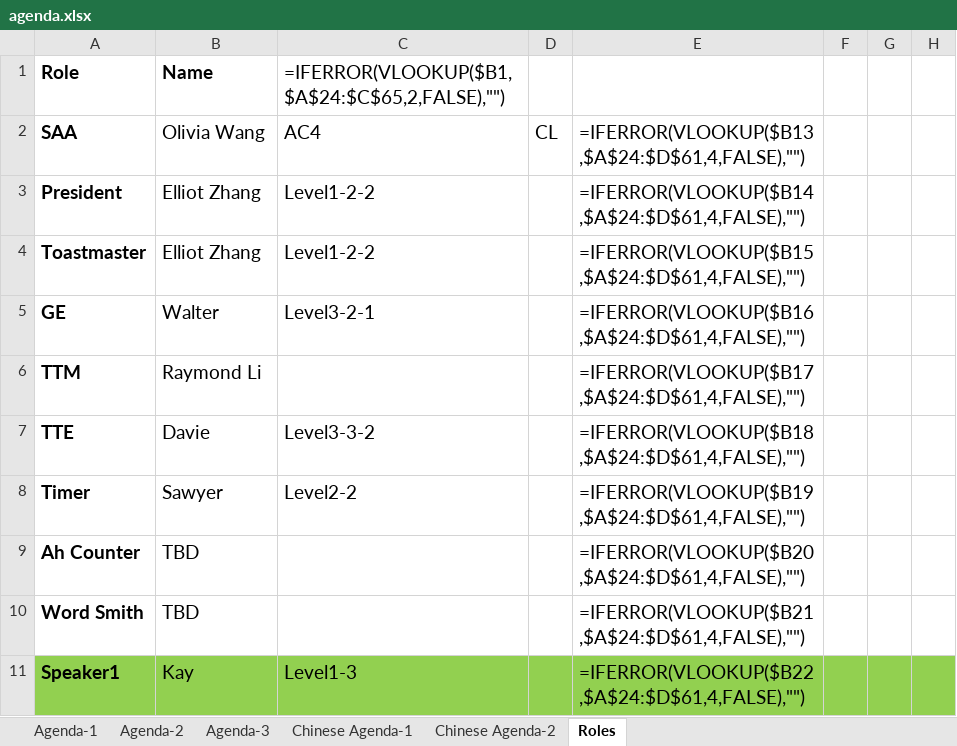
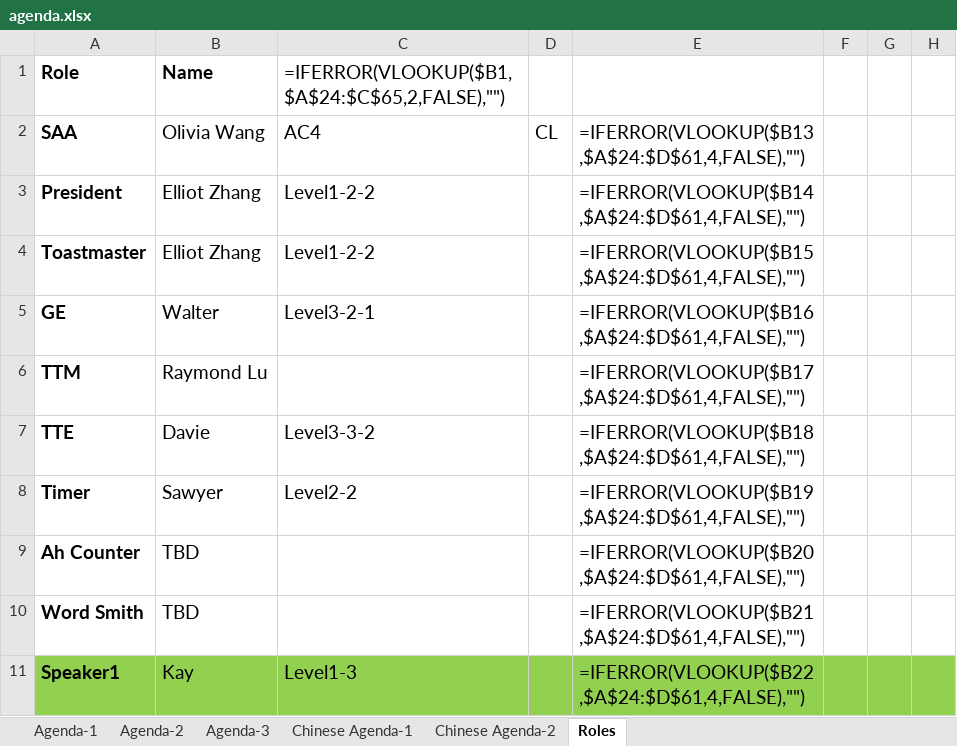
Before and after one commit to elliotzh/ms-toastmaster, an Excel workbook: agenda_generator/output/agenda.xlsx, sheet Roles, drawn as a sheet; only a part is shown; values as stored, in another font and other column widths than the file's, no borders; formulas without a stored value are shown as written; the diff names each change by its address in the sheet, - before the commit and + after, or states it on an @@ line.

```diff
--- a/agenda_generator/output/agenda.xlsx (sheet Roles)
+++ b/agenda_generator/output/agenda.xlsx (sheet Roles)
-B6: Raymond Li
+B6: Raymond Lu
```
Also changed, not shown: 1 other file.
